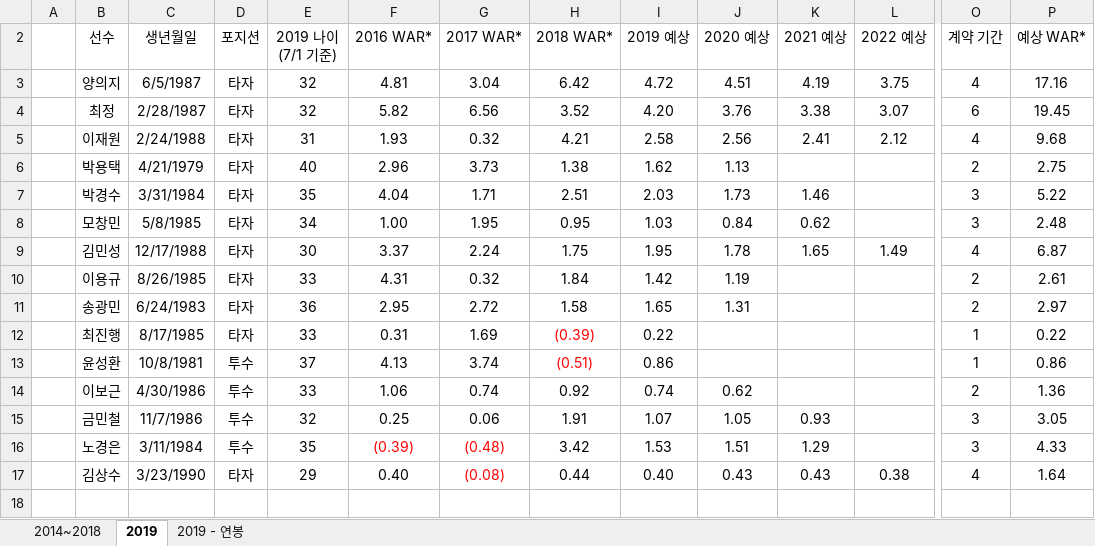
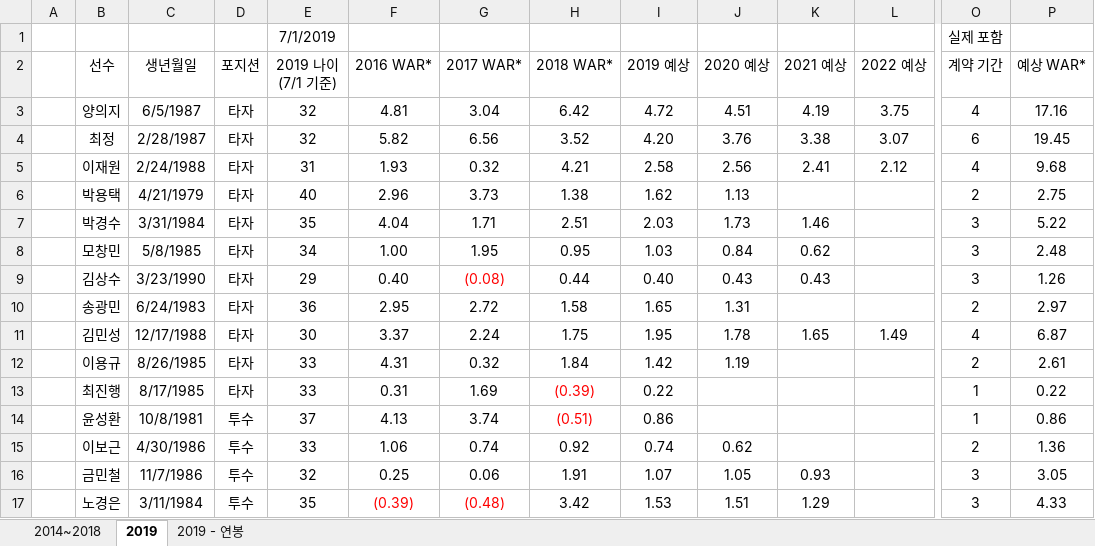
Before and after one commit to raysblue/baseball, an Excel workbook: 2019 FA Prediction.xlsx, sheet 2019, drawn as a sheet; only a part is shown, gaps mark what is left out; values as stored, in another font and other column widths than the file's, no borders; removed rows and columns are numbered as before the commit, all else as after; rows hold the shown columns only; the diff names each change by its address in the sheet, - before the commit and + after, or states it on an @@ line.

Commit message:
Add files via upload

```diff
--- a/2019 FA Prediction.xlsx (sheet 2019)
+++ b/2019 FA Prediction.xlsx (sheet 2019)
@@ row 1 unhidden:  |  |  |  | 7/1/2019 |  |  |  |  |  |  |  | 실제 포함 @@
+row 9:  | 김상수 | 3/23/1990 | 타자 | 29 | 0.40 | (0.08) | 0.44 | 0.40 | 0.43 | 0.43 |  | 3 | 1.26
+row 10:  | 송광민 | 6/24/1983 | 타자 | 36 | 2.95 | 2.72 | 1.58 | 1.65 | 1.31 |  |  | 2 | 2.97
-row 11:  | 송광민 | 6/24/1983 | 타자 | 36 | 2.95 | 2.72 | 1.58 | 1.65 | 1.31 |  |  | 2 | 2.97
-row 17:  | 김상수 | 3/23/1990 | 타자 | 29 | 0.40 | (0.08) | 0.44 | 0.40 | 0.43 | 0.43 | 0.38 | 4 | 1.64
```
Also changed, not shown: formulas that keep their value.
